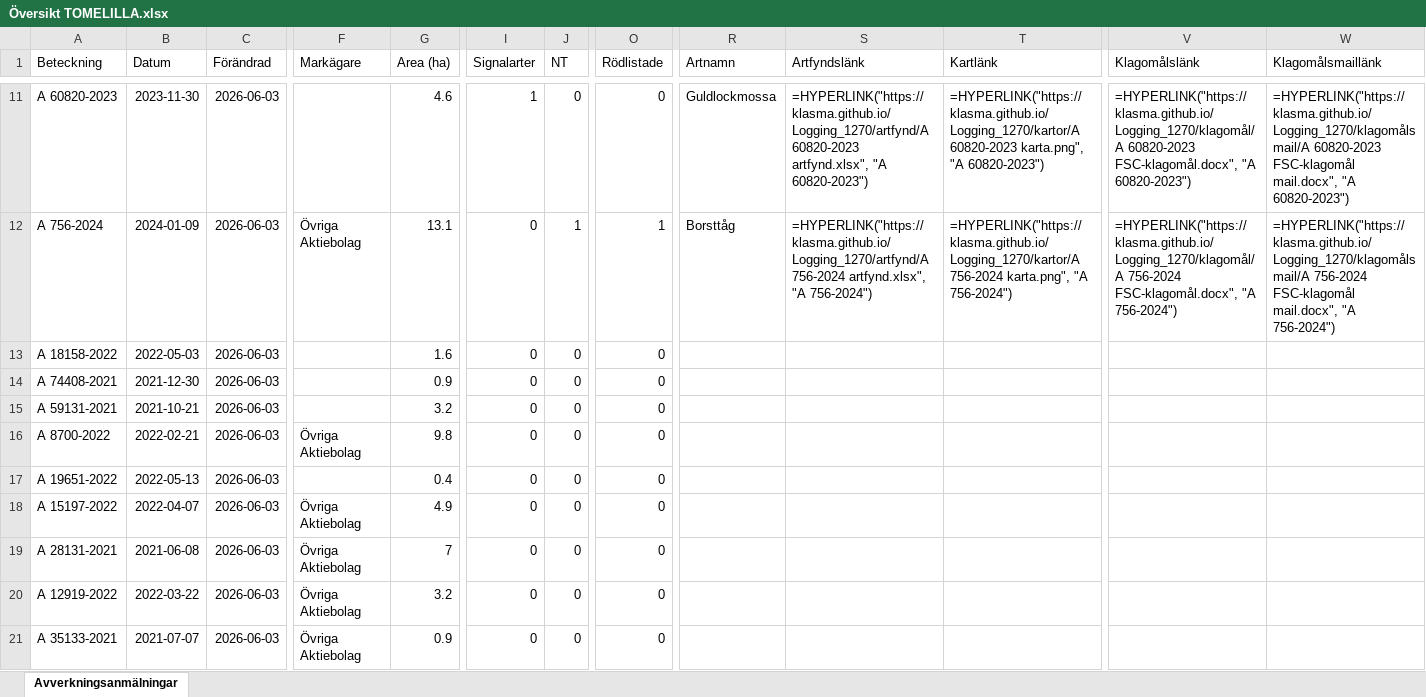
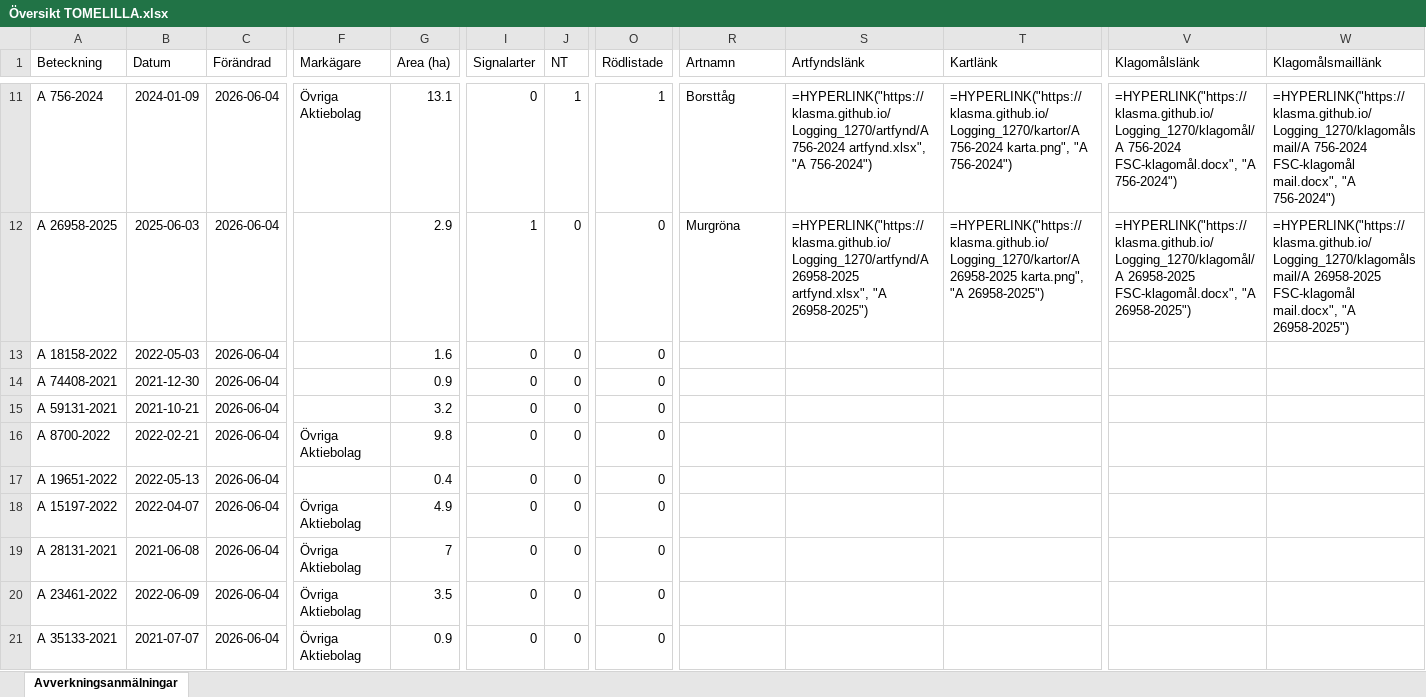
Before and after one commit to klasma/Logging_1270, an Excel workbook: Översikt TOMELILLA.xlsx, sheet Avverkningsanmälningar, drawn as a sheet; only a part is shown, gaps mark what is left out; values as stored, in another font and other column widths than the file's, no borders; formulas without a stored value are shown as written; the diff covers the shown part only; the diff names each change by its address in the sheet, - before the commit and + after, or states it on an @@ line.

```diff
--- a/Översikt TOMELILLA.xlsx (sheet Avverkningsanmälningar)
+++ b/Översikt TOMELILLA.xlsx (sheet Avverkningsanmälningar)
-A11 (Beteckning): A 60820-2023
+A11 (Beteckning): A 756-2024
-B11 (Datum): 2023-11-30
+B11 (Datum): 2024-01-09
-C11:C21 (Förändrad): 2026-06-03
+C11:C21 (Förändrad): 2026-06-04
-F11 (Markägare): (empty)
+F11 (Markägare): Övriga Aktiebolag
-G11 (Area (ha)): 4.6
+G11 (Area (ha)): 13.1
-I11 (Signalarter): 1
+I11 (Signalarter): 0
-J11 (NT): 0
+J11 (NT): 1
-O11 (Rödlistade): 0
+O11 (Rödlistade): 1
-R11 (Artnamn): Guldlockmossa
+R11 (Artnamn): Borsttåg
-S11 (Artfyndslänk): =HYPERLINK("https://klasma.github.io/Logging_1270/artfynd/A 60820-2023 artfynd.xlsx", "A 60820-2023")
+S11 (Artfyndslänk): =HYPERLINK("https://klasma.github.io/Logging_1270/artfynd/A 756-2024 artfynd.xlsx", "A 756-2024")
-T11 (Kartlänk): =HYPERLINK("https://klasma.github.io/Logging_1270/kartor/A 60820-2023 karta.png", "A 60820-2023")
+T11 (Kartlänk): =HYPERLINK("https://klasma.github.io/Logging_1270/kartor/A 756-2024 karta.png", "A 756-2024")
-V11 (Klagomålslänk): =HYPERLINK("https://klasma.github.io/Logging_1270/klagomål/A 60820-2023 FSC-klagomål.docx", "A 60820-2023")
+V11 (Klagomålslänk): =HYPERLINK("https://klasma.github.io/Logging_1270/klagomål/A 756-2024 FSC-klagomål.docx", "A 756-2024")
-W11 (Klagomålsmaillänk): =HYPERLINK("https://klasma.github.io/Logging_1270/klagomålsmail/A 60820-2023 FSC-klagomål mail.docx", "A 60820-2023")
+W11 (Klagomålsmaillänk): =HYPERLINK("https://klasma.github.io/Logging_1270/klagomålsmail/A 756-2024 FSC-klagomål mail.docx", "A 756-2024")
-A12 (Beteckning): A 756-2024
+A12 (Beteckning): A 26958-2025
-B12 (Datum): 2024-01-09
+B12 (Datum): 2025-06-03
-F12 (Markägare): Övriga Aktiebolag
+F12 (Markägare): (empty)
-G12 (Area (ha)): 13.1
+G12 (Area (ha)): 2.9
-I12 (Signalarter): 0
+I12 (Signalarter): 1
-J12 (NT): 1
+J12 (NT): 0
-O12 (Rödlistade): 1
+O12 (Rödlistade): 0
-R12 (Artnamn): Borsttåg
+R12 (Artnamn): Murgröna
-S12 (Artfyndslänk): =HYPERLINK("https://klasma.github.io/Logging_1270/artfynd/A 756-2024 artfynd.xlsx", "A 756-2024")
+S12 (Artfyndslänk): =HYPERLINK("https://klasma.github.io/Logging_1270/artfynd/A 26958-2025 artfynd.xlsx", "A 26958-2025")
-T12 (Kartlänk): =HYPERLINK("https://klasma.github.io/Logging_1270/kartor/A 756-2024 karta.png", "A 756-2024")
+T12 (Kartlänk): =HYPERLINK("https://klasma.github.io/Logging_1270/kartor/A 26958-2025 karta.png", "A 26958-2025")
-V12 (Klagomålslänk): =HYPERLINK("https://klasma.github.io/Logging_1270/klagomål/A 756-2024 FSC-klagomål.docx", "A 756-2024")
+V12 (Klagomålslänk): =HYPERLINK("https://klasma.github.io/Logging_1270/klagomål/A 26958-2025 FSC-klagomål.docx", "A 26958-2025")
-W12 (Klagomålsmaillänk): =HYPERLINK("https://klasma.github.io/Logging_1270/klagomålsmail/A 756-2024 FSC-klagomål mail.docx", "A 756-2024")
+W12 (Klagomålsmaillänk): =HYPERLINK("https://klasma.github.io/Logging_1270/klagomålsmail/A 26958-2025 FSC-klagomål mail.docx", "A 26958-2025")
-A20 (Beteckning): A 12919-2022
+A20 (Beteckning): A 23461-2022
-B20 (Datum): 2022-03-22
+B20 (Datum): 2022-06-09
-G20 (Area (ha)): 3.2
+G20 (Area (ha)): 3.5
```
Also changed, not shown: 636 edited cells elsewhere in this sheet, artfynd/A 2018-2024 artfynd.xlsx, artfynd/A 26958-2025 artfynd.xlsx, 56 other files.
